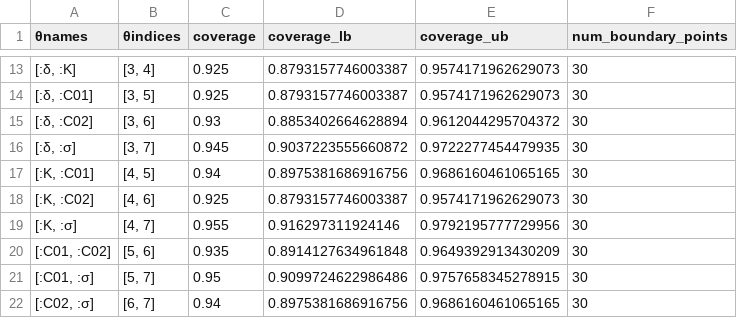
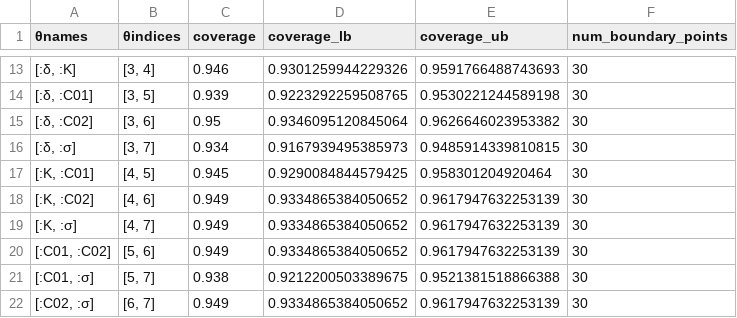
Before and after one commit to JoelTrent/UoA_MastersWorking, a CSV file: Experiments/Outputs/logistic_twospecies_logitnormal/bivariate_parameter_coverage_significantly_more_data.csv, drawn as a sheet; only a part is shown, gaps mark what is left out; the diff covers the shown part only.

Commit message:
Update bivariate_parameter_coverage_significantly_more_data.csv

```diff
--- a/Experiments/Outputs/logistic_twospecies_logitnormal/bivariate_parameter_coverage_significantly_more_data.csv
+++ b/Experiments/Outputs/logistic_twospecies_logitnormal/bivariate_parameter_coverage_significantly_more_data.csv
@@ -13,10 +13,10 @@
-"[:δ, :K]","[3, 4]",0.925,0.8793157746003387,0.9574171962629073,30
-"[:δ, :C01]","[3, 5]",0.925,0.8793157746003387,0.9574171962629073,30
-"[:δ, :C02]","[3, 6]",0.93,0.8853402664628894,0.9612044295704372,30
-"[:δ, :σ]","[3, 7]",0.945,0.9037223555660872,0.9722277454479935,30
-"[:K, :C01]","[4, 5]",0.94,0.8975381686916756,0.9686160461065165,30
-"[:K, :C02]","[4, 6]",0.925,0.8793157746003387,0.9574171962629073,30
-"[:K, :σ]","[4, 7]",0.955,0.916297311924146,0.9792195777729956,30
-"[:C01, :C02]","[5, 6]",0.935,0.8914127634961848,0.9649392913430209,30
-"[:C01, :σ]","[5, 7]",0.95,0.9099724622986486,0.9757658345278915,30
-"[:C02, :σ]","[6, 7]",0.94,0.8975381686916756,0.9686160461065165,30
+"[:δ, :K]","[3, 4]",0.946,0.9301259944229326,0.9591766488743693,30
+"[:δ, :C01]","[3, 5]",0.939,0.9223292259508765,0.9530221244589198,30
+"[:δ, :C02]","[3, 6]",0.95,0.9346095120845064,0.9626646023953382,30
+"[:δ, :σ]","[3, 7]",0.934,0.9167939495385973,0.9485914339810815,30
+"[:K, :C01]","[4, 5]",0.945,0.9290084844579425,0.958301204920464,30
+"[:K, :C02]","[4, 6]",0.949,0.9334865384050652,0.9617947632253139,30
+"[:K, :σ]","[4, 7]",0.949,0.9334865384050652,0.9617947632253139,30
+"[:C01, :C02]","[5, 6]",0.949,0.9334865384050652,0.9617947632253139,30
+"[:C01, :σ]","[5, 7]",0.938,0.9212200503389675,0.9521381518866388,30
+"[:C02, :σ]","[6, 7]",0.949,0.9334865384050652,0.9617947632253139,30
```
Also changed, not shown: 32 edited cells elsewhere in this file.
